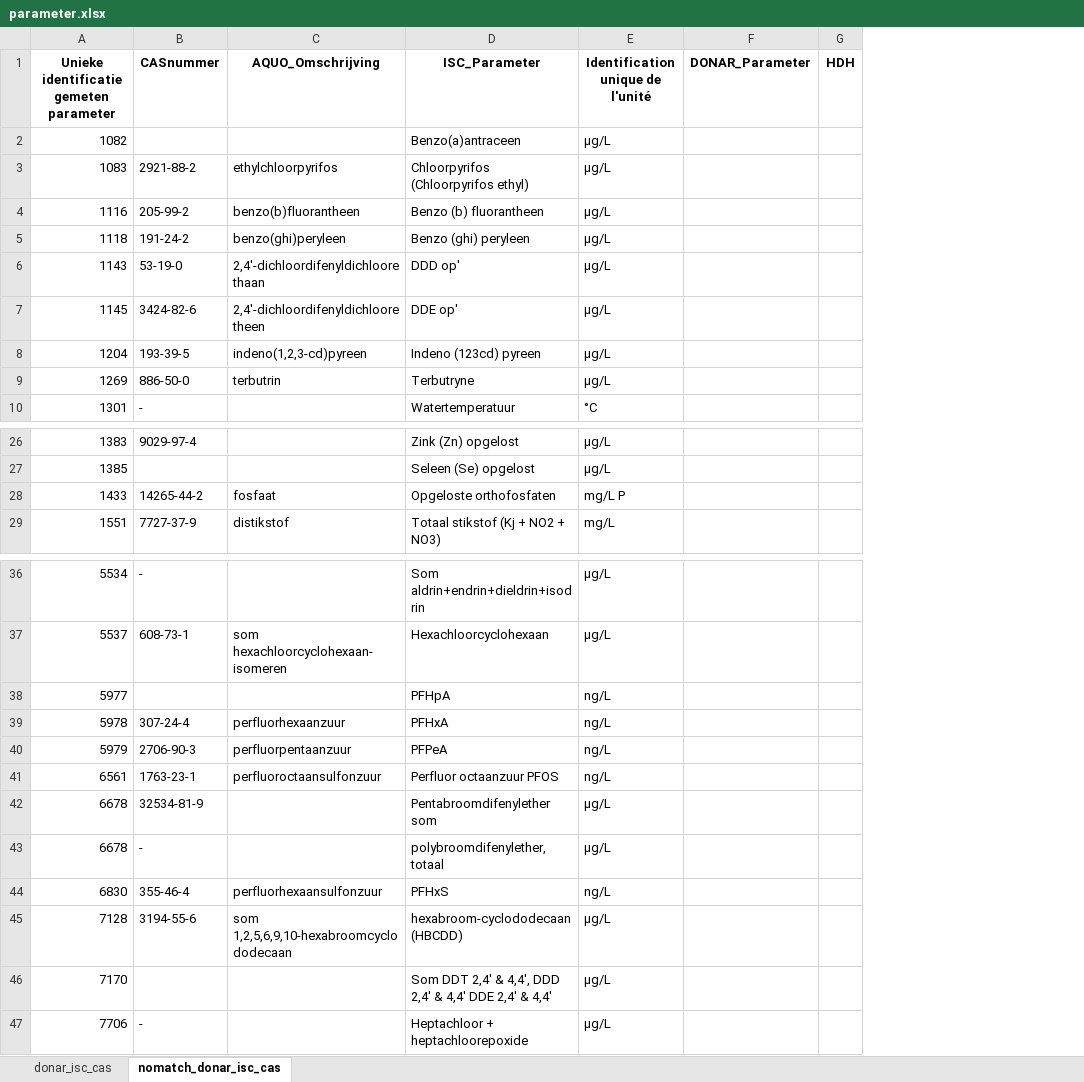
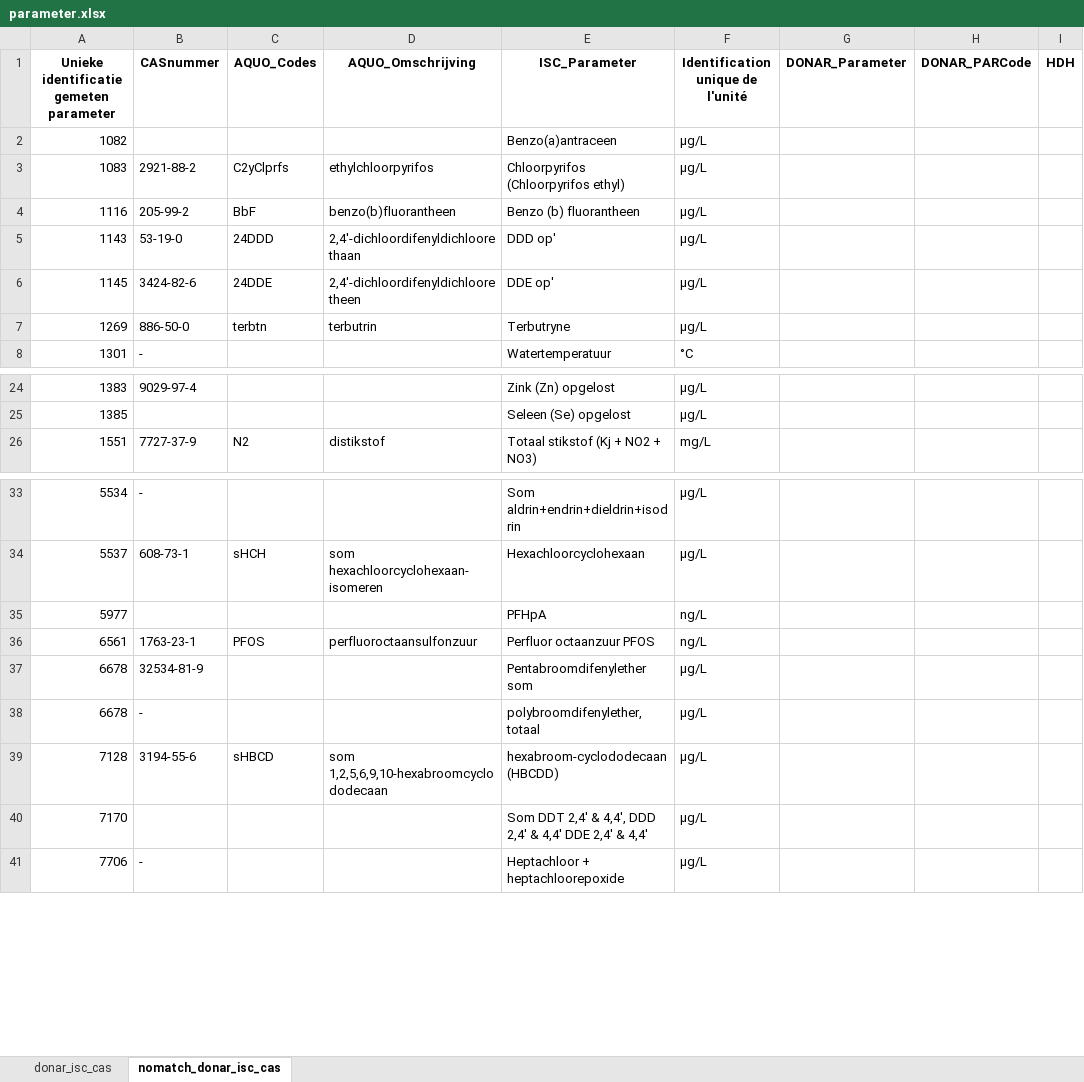
Before and after one commit to openearth/ISC-mapping-schelde, an Excel workbook: mappings/parameter.xlsx, sheet nomatch_donar_isc_cas, drawn as a sheet; only a part is shown, gaps mark what is left out; values as stored, in another font and other column widths than the file's, no borders; removed rows and columns are numbered as before the commit, all else as after; the diff names each change by its address in the sheet, - before the commit and + after, or states it on an @@ line.

```diff
--- a/mappings/parameter.xlsx (sheet nomatch_donar_isc_cas)
+++ b/mappings/parameter.xlsx (sheet nomatch_donar_isc_cas)
+column C (AQUO_Codes), rows 3-7: C2yClprfs | BbF | 24DDD | 24DDE | terbtn; row 26: N2; rows 34-39: sHCH |  | PFOS |  |  | sHBCD
+column H (DONAR_PARCode), empty
-row 5: 1118 | 191-24-2 | benzo(ghi)peryleen | Benzo (ghi) peryleen | µg/L
-row 8: 1204 | 193-39-5 | indeno(1,2,3-cd)pyreen | Indeno (123cd) pyreen | µg/L
-row 28: 1433 | 14265-44-2 | fosfaat | Opgeloste orthofosfaten | mg/L P
-row 39: 5978 | 307-24-4 | perfluorhexaanzuur | PFHxA | ng/L
-row 40: 5979 | 2706-90-3 | perfluorpentaanzuur | PFPeA | ng/L
-row 44: 6830 | 355-46-4 | perfluorhexaansulfonzuur | PFHxS | ng/L
```
Also changed, not shown: sheet donar_isc_cas, mappings/locations-raw.xlsx, 5 other files.
